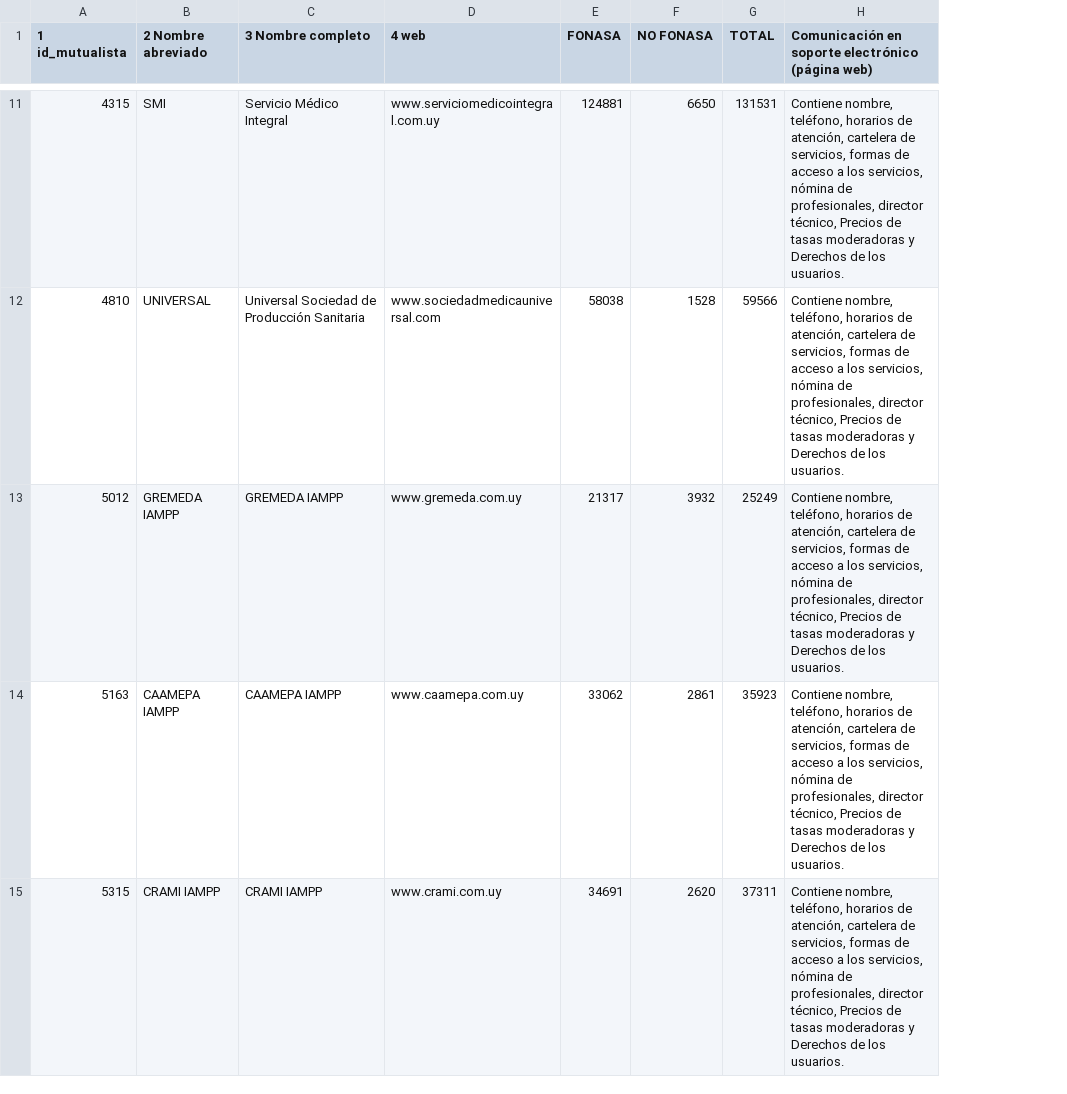
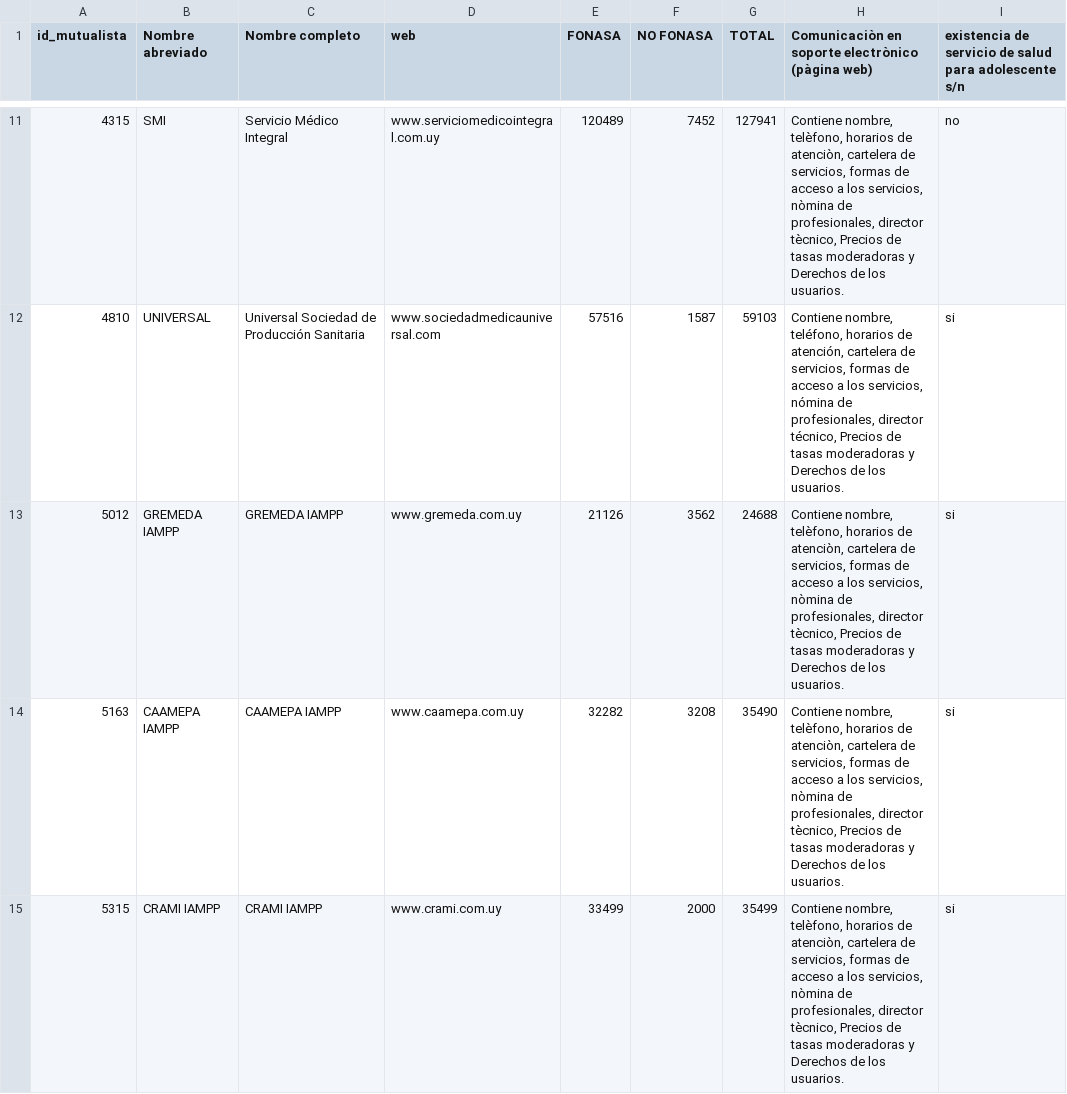
Before and after one commit to datauy/ATuServicio, a CSV file: db/data/2018/estructura.csv, drawn as a sheet; only a part is shown, gaps mark what is left out; removed rows and columns are numbered as before the commit, all else as after; the diff covers the shown part only; the diff names each change by its address in the sheet, - before the commit and + after, or states it on an @@ line.

```diff
--- a/db/data/2018/estructura.csv
+++ b/db/data/2018/estructura.csv
-column H, row 1: Comunicación en soporte electrónico (página web); rows 11-15: all Contiene nombre, teléfono, horarios de atención, cartelera de servicios, formas de acceso a los servicios, nómina de profesionales, director técnico, Precios de tasas moderadoras y Derechos de los usuarios.
+column H, row 1: Comunicaciòn en soporte electrònico (pàgina web); rows 11-15: Contiene nombre, telèfono, horarios de atenciòn, cartelera de servicios, formas de acceso a los servicios, nòmina de profesionales, director tècnico, Precios de tasas moderadoras y Derechos de los usuarios. | Contiene nombre, teléfono, horarios de atención, cartelera de servicios, formas de acceso a los servicios, nómina de profesionales, director técnico, Precios de tasas moderadoras y Derechos de los usuarios. | Contiene nombre, telèfono, horarios de atenciòn, cartelera de servicios, formas de acceso a los servicios, nòmina de profesionales, director tècnico, Precios de tasas moderadoras y Derechos de los usuarios. | Contiene nombre, telèfono, horarios de atenciòn, cartelera de servicios, formas de acceso a los servicios, nòmina de profesionales, director tècnico, Precios de tasas moderadoras y Derechos de los usuarios. | Contiene nombre, telèfono, horarios de atenciòn, cartelera de servicios, formas de acceso a los servicios, nòmina de profesionales, director tècnico, Precios de tasas moderadoras y Derechos de los usuarios.
+column I, row 1: existencia de servicio de salud para adolescente s/n; rows 11-15: no | si | si | si | si
-A1: 1 id_mutualista
+A1: id_mutualista
-B1: 2 Nombre abreviado
+B1: Nombre abreviado
-C1: 3 Nombre completo
+C1: Nombre completo
-D1: 4 web
+D1: web
-E11 (FONASA): 124881
+E11 (FONASA): 120489
-F11 (NO FONASA): 6650
+F11 (NO FONASA): 7452
-G11 (TOTAL): 131531
+G11 (TOTAL): 127941
-E12 (FONASA): 58038
+E12 (FONASA): 57516
-F12 (NO FONASA): 1528
+F12 (NO FONASA): 1587
-G12 (TOTAL): 59566
+G12 (TOTAL): 59103
-E13 (FONASA): 21317
+E13 (FONASA): 21126
-F13 (NO FONASA): 3932
+F13 (NO FONASA): 3562
-G13 (TOTAL): 25249
+G13 (TOTAL): 24688
-E14 (FONASA): 33062
+E14 (FONASA): 32282
-F14 (NO FONASA): 2861
+F14 (NO FONASA): 3208
-G14 (TOTAL): 35923
+G14 (TOTAL): 35490
-E15 (FONASA): 34691
+E15 (FONASA): 33499
-F15 (NO FONASA): 2620
+F15 (NO FONASA): 2000
-G15 (TOTAL): 37311
+G15 (TOTAL): 35499
```
Also changed, not shown: 115 edited cells elsewhere in this file.
